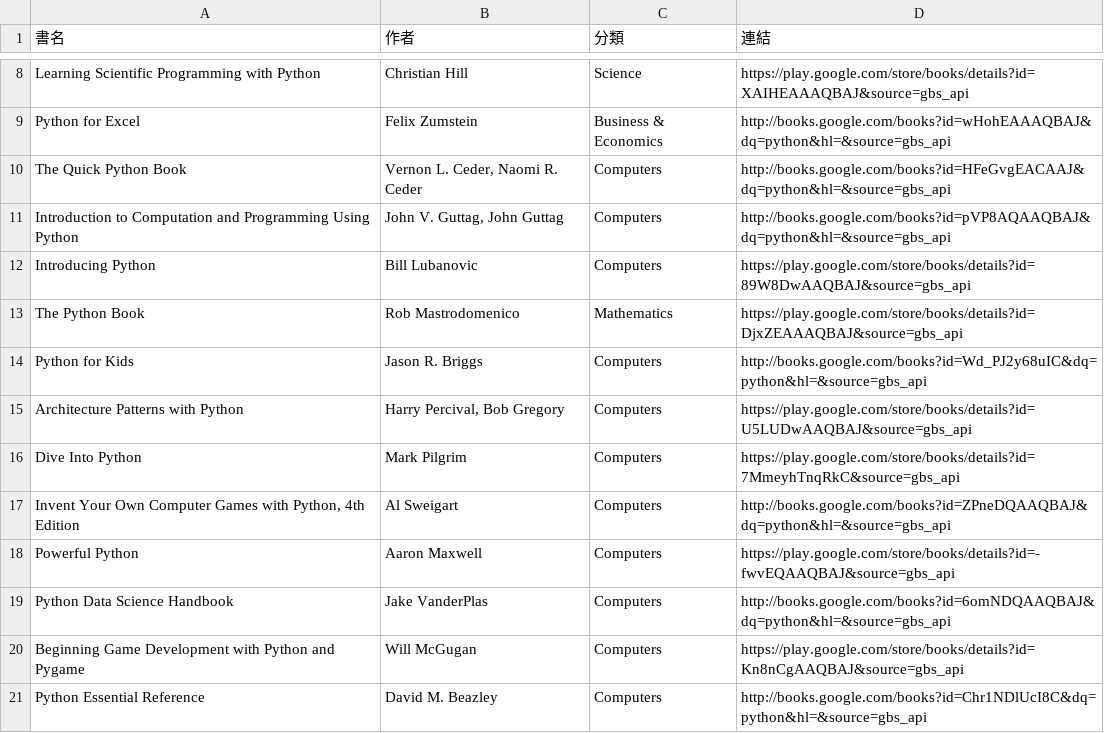
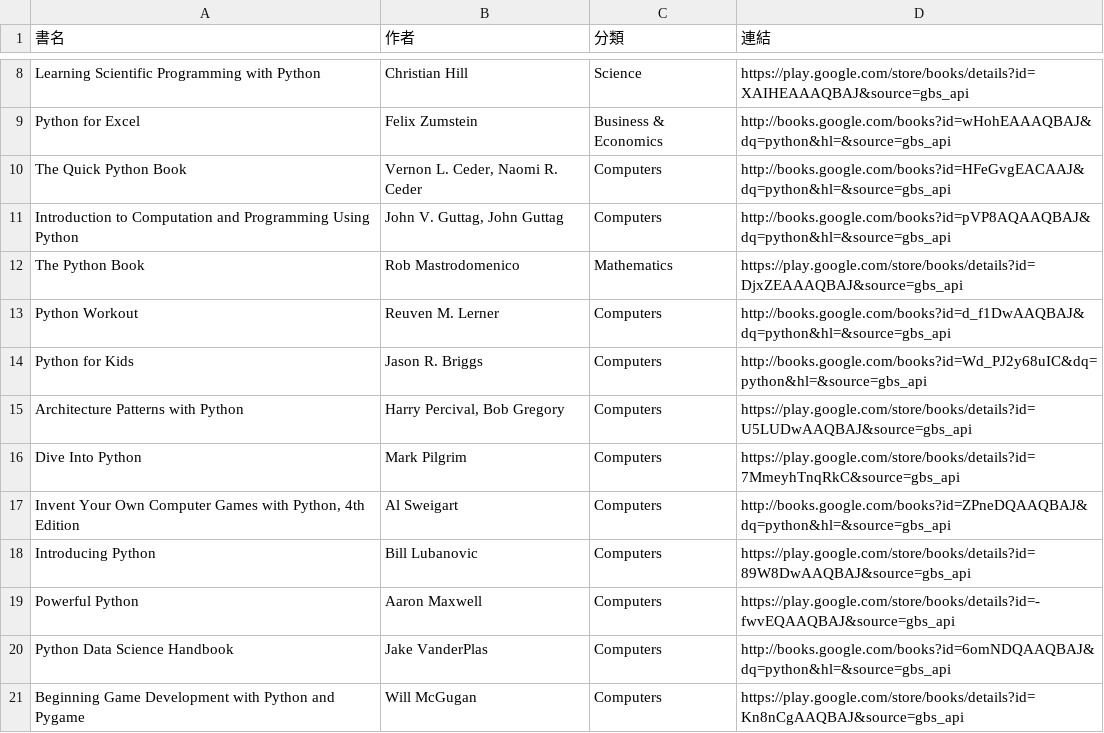
Before and after one commit to allenwhitewho/s1111409_mid, a CSV file: api.csv, drawn as a sheet; only a part is shown, gaps mark what is left out.

```diff
--- a/api.csv
+++ b/api.csv
@@ -11,4 +11,4 @@ The Quick Python Book,"Vernon L. Ceder, Naomi R. Ceder",Computers,http://books.g
 Introduction to Computation and Programming Using Python,"John V. Guttag, John Guttag",Computers,http://books.google.com/books?id=pVP8AQAAQBAJ&dq=python&hl=&source=gbs_api
-Introducing Python,Bill Lubanovic,Computers,https://play.google.com/store/books/details?id=89W8DwAAQBAJ&source=gbs_api
 The Python Book,Rob Mastrodomenico,Mathematics,https://play.google.com/store/books/details?id=DjxZEAAAQBAJ&source=gbs_api
+Python Workout,Reuven M. Lerner,Computers,http://books.google.com/books?id=d_f1DwAAQBAJ&dq=python&hl=&source=gbs_api
 Python for Kids,Jason R. Briggs,Computers,http://books.google.com/books?id=Wd_PJ2y68uIC&dq=python&hl=&source=gbs_api
@@ -17,2 +17,3 @@ Dive Into Python,Mark Pilgrim,Computers,https://play.google.com/store/books/deta
 "Invent Your Own Computer Games with Python, 4th Edition",Al Sweigart,Computers,http://books.google.com/books?id=ZPneDQAAQBAJ&dq=python&hl=&source=gbs_api
+Introducing Python,Bill Lubanovic,Computers,https://play.google.com/store/books/details?id=89W8DwAAQBAJ&source=gbs_api
 Powerful Python,Aaron Maxwell,Computers,https://play.google.com/store/books/details?id=-fwvEQAAQBAJ&source=gbs_api
@@ -20,2 +21 @@ Python Data Science Handbook,Jake VanderPlas,Computers,http://books.google.com/b
 Beginning Game Development with Python and Pygame,Will McGugan,Computers,https://play.google.com/store/books/details?id=Kn8nCgAAQBAJ&source=gbs_api
-Python Essential Reference,David M. Beazley,Computers,http://books.google.com/books?id=Chr1NDlUcI8C&dq=python&hl=&source=gbs_api
```
Also changed, not shown: category_log.csv, 1 other file.
